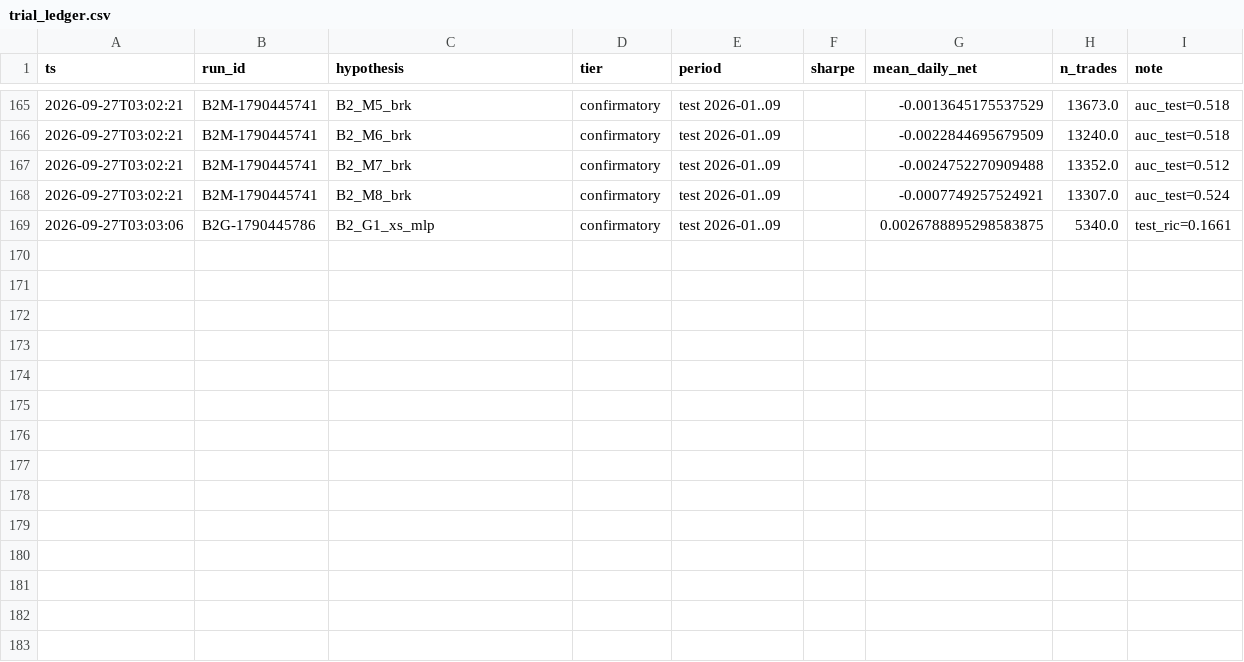
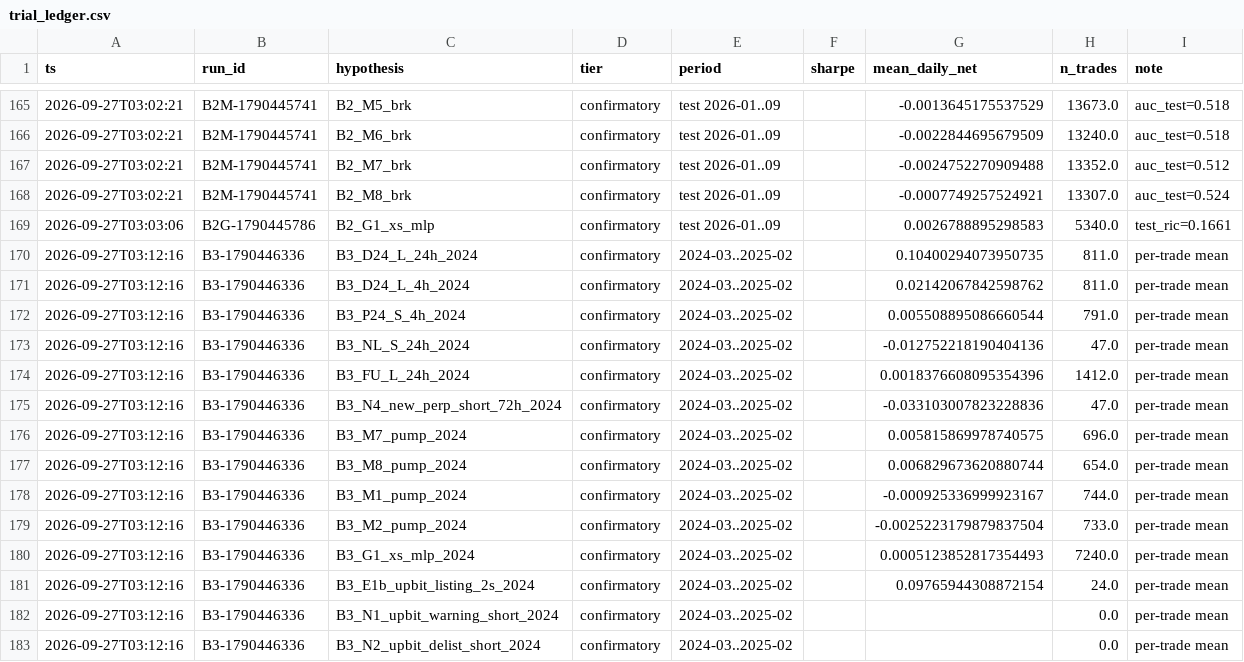
Before and after one commit to TheaWY/AltCoin_Trading, a CSV file: research/trial_ledger.csv, drawn as a sheet; only a part is shown, gaps mark what is left out.

```diff
--- a/research/trial_ledger.csv
+++ b/research/trial_ledger.csv
@@ -168,2 +168,16 @@ ts,run_id,hypothesis,tier,period,sharpe,mean_daily_net,n_trades,note
 2026-09-27T03:02:21,B2M-1790445741,B2_M8_brk,confirmatory,test 2026-01..09,,-0.0007749257524921,13307.0,auc_test=0.524
-2026-09-27T03:03:06,B2G-1790445786,B2_G1_xs_mlp,confirmatory,test 2026-01..09,,0.0026788895298583875,5340.0,test_ric=0.1661
+2026-09-27T03:03:06,B2G-1790445786,B2_G1_xs_mlp,confirmatory,test 2026-01..09,,0.0026788895298583,5340.0,test_ric=0.1661
+2026-09-27T03:12:16,B3-1790446336,B3_D24_L_24h_2024,confirmatory,2024-03..2025-02,,0.10400294073950735,811.0,per-trade mean
+2026-09-27T03:12:16,B3-1790446336,B3_D24_L_4h_2024,confirmatory,2024-03..2025-02,,0.02142067842598762,811.0,per-trade mean
+2026-09-27T03:12:16,B3-1790446336,B3_P24_S_4h_2024,confirmatory,2024-03..2025-02,,0.005508895086660544,791.0,per-trade mean
+2026-09-27T03:12:16,B3-1790446336,B3_NL_S_24h_2024,confirmatory,2024-03..2025-02,,-0.012752218190404136,47.0,per-trade mean
+2026-09-27T03:12:16,B3-1790446336,B3_FU_L_24h_2024,confirmatory,2024-03..2025-02,,0.0018376608095354396,1412.0,per-trade mean
+2026-09-27T03:12:16,B3-1790446336,B3_N4_new_perp_short_72h_2024,confirmatory,2024-03..2025-02,,-0.033103007823228836,47.0,per-trade mean
+2026-09-27T03:12:16,B3-1790446336,B3_M7_pump_2024,confirmatory,2024-03..2025-02,,0.005815869978740575,696.0,per-trade mean
+2026-09-27T03:12:16,B3-1790446336,B3_M8_pump_2024,confirmatory,2024-03..2025-02,,0.006829673620880744,654.0,per-trade mean
+2026-09-27T03:12:16,B3-1790446336,B3_M1_pump_2024,confirmatory,2024-03..2025-02,,-0.000925336999923167,744.0,per-trade mean
+2026-09-27T03:12:16,B3-1790446336,B3_M2_pump_2024,confirmatory,2024-03..2025-02,,-0.0025223179879837504,733.0,per-trade mean
+2026-09-27T03:12:16,B3-1790446336,B3_G1_xs_mlp_2024,confirmatory,2024-03..2025-02,,0.0005123852817354493,7240.0,per-trade mean
+2026-09-27T03:12:16,B3-1790446336,B3_E1b_upbit_listing_2s_2024,confirmatory,2024-03..2025-02,,0.09765944308872154,24.0,per-trade mean
+2026-09-27T03:12:16,B3-1790446336,B3_N1_upbit_warning_short_2024,confirmatory,2024-03..2025-02,,,0.0,per-trade mean
+2026-09-27T03:12:16,B3-1790446336,B3_N2_upbit_delist_short_2024,confirmatory,2024-03..2025-02,,,0.0,per-trade mean
```
Also changed, not shown: 6 other files.
